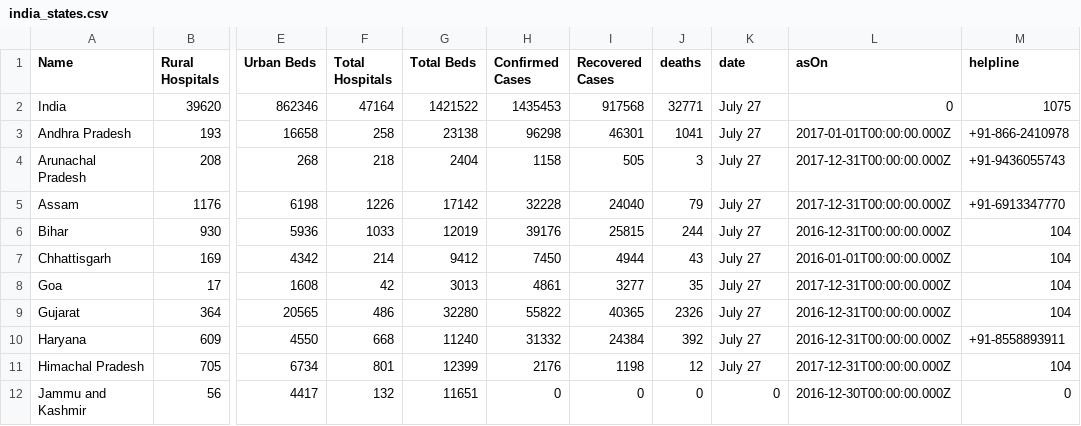
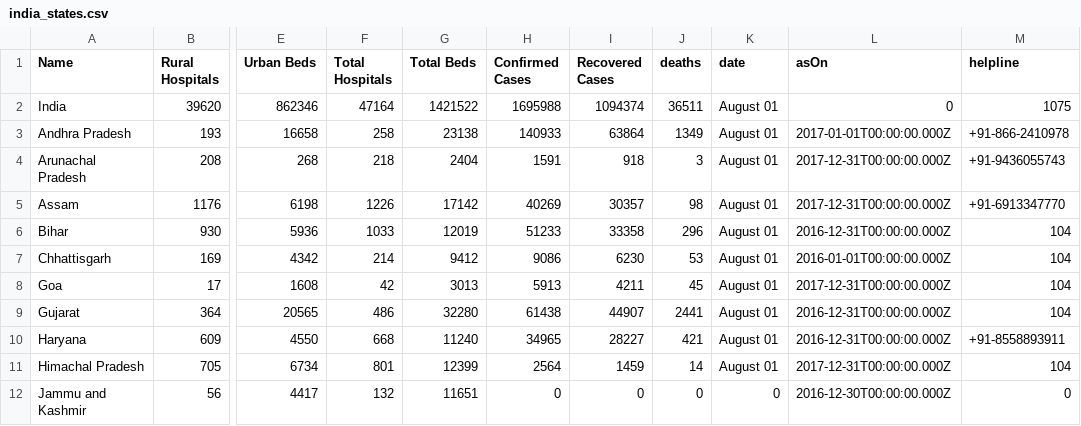
Before and after one commit to OneFourthLabs/CoViD19-Viz, a CSV file: india_states.csv, drawn as a sheet; only a part is shown, gaps mark what is left out; the diff covers the shown part only; the diff names each change by its address in the sheet, - before the commit and + after, or states it on an @@ line.

```diff
--- a/india_states.csv
+++ b/india_states.csv
-H2 (Confirmed Cases): 1435453
+H2 (Confirmed Cases): 1695988
-I2 (Recovered Cases): 917568
+I2 (Recovered Cases): 1094374
-J2 (deaths): 32771
+J2 (deaths): 36511
-K2:K11 (date): July 27
+K2:K11 (date): August 01
-H3 (Confirmed Cases): 96298
+H3 (Confirmed Cases): 140933
-I3 (Recovered Cases): 46301
+I3 (Recovered Cases): 63864
-J3 (deaths): 1041
+J3 (deaths): 1349
-H4 (Confirmed Cases): 1158
+H4 (Confirmed Cases): 1591
-I4 (Recovered Cases): 505
+I4 (Recovered Cases): 918
-H5 (Confirmed Cases): 32228
+H5 (Confirmed Cases): 40269
-I5 (Recovered Cases): 24040
+I5 (Recovered Cases): 30357
-J5 (deaths): 79
+J5 (deaths): 98
-H6 (Confirmed Cases): 39176
+H6 (Confirmed Cases): 51233
-I6 (Recovered Cases): 25815
+I6 (Recovered Cases): 33358
-J6 (deaths): 244
+J6 (deaths): 296
-H7 (Confirmed Cases): 7450
+H7 (Confirmed Cases): 9086
-I7 (Recovered Cases): 4944
+I7 (Recovered Cases): 6230
-J7 (deaths): 43
+J7 (deaths): 53
-H8 (Confirmed Cases): 4861
+H8 (Confirmed Cases): 5913
-I8 (Recovered Cases): 3277
+I8 (Recovered Cases): 4211
-J8 (deaths): 35
+J8 (deaths): 45
-H9 (Confirmed Cases): 55822
+H9 (Confirmed Cases): 61438
-I9 (Recovered Cases): 40365
+I9 (Recovered Cases): 44907
-J9 (deaths): 2326
+J9 (deaths): 2441
-H10 (Confirmed Cases): 31332
+H10 (Confirmed Cases): 34965
-I10 (Recovered Cases): 24384
+I10 (Recovered Cases): 28227
-J10 (deaths): 392
+J10 (deaths): 421
-H11 (Confirmed Cases): 2176
+H11 (Confirmed Cases): 2564
-I11 (Recovered Cases): 1198
+I11 (Recovered Cases): 1459
-J11 (deaths): 12
+J11 (deaths): 14
```
Also changed, not shown: 87 edited cells elsewhere in this file, india_states_daily.csv.
